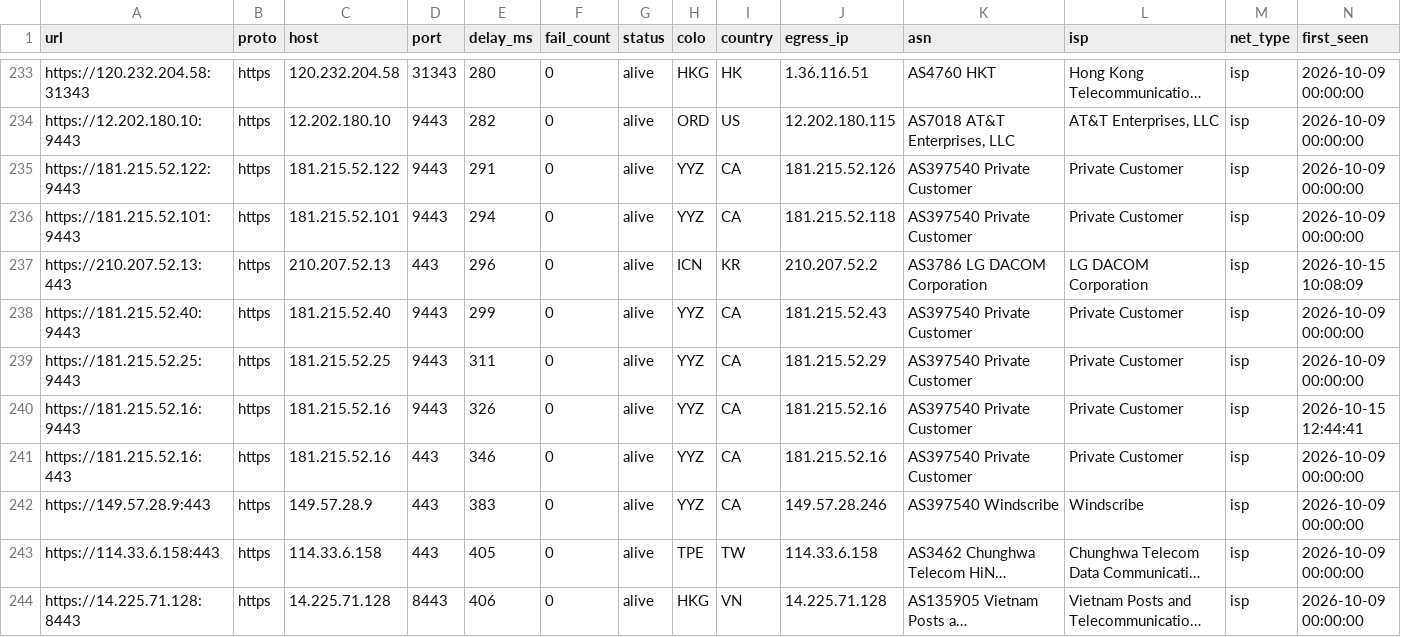
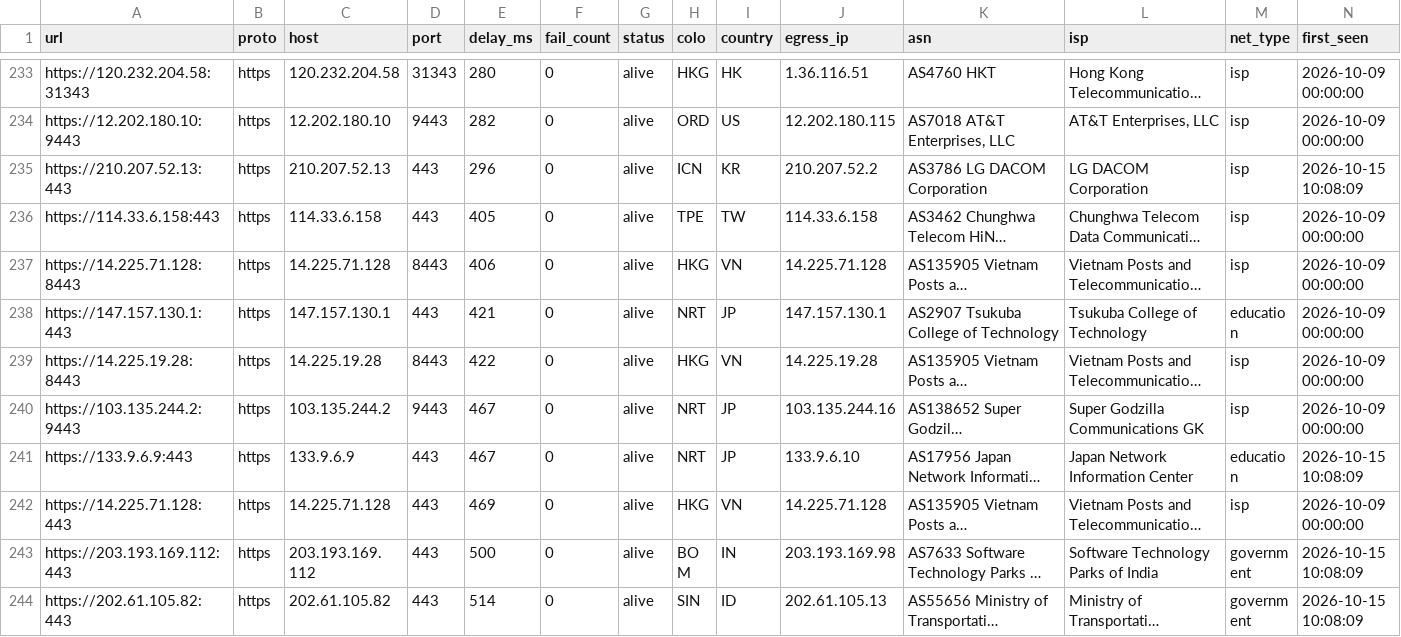
Before and after one commit to skfoa/tg-proxy-fetcher, a CSV file: data/proxies.csv, drawn as a sheet; only a part is shown, gaps mark what is left out; the shorter side is filled out with more unchanged rows; long unchanged cells end in …; rows hold the shown columns only; the diff names each change by its address in the sheet, - before the commit and + after, or states it on an @@ line.

Commit message:
fix(asn): enforce datacenter classification for Oracle, Windscribe, hosttech, and Taymaz, purge leaked nodes

```diff
--- a/data/proxies.csv
+++ b/data/proxies.csv
-row 235: https://181.215.52.122:9443 | https | 181.215.52.122 | 9443 | 291 | 0 | alive | YYZ | CA | 181.215.52.126 | AS397540 Private Customer | Private Customer | isp | 2026-10-09 00:00:00
-row 236: https://181.215.52.101:9443 | https | 181.215.52.101 | 9443 | 294 | 0 | alive | YYZ | CA | 181.215.52.118 | AS397540 Private Customer | Private Customer | isp | 2026-10-09 00:00:00
-row 238: https://181.215.52.40:9443 | https | 181.215.52.40 | 9443 | 299 | 0 | alive | YYZ | CA | 181.215.52.43 | AS397540 Private Customer | Private Customer | isp | 2026-10-09 00:00:00
-row 239: https://181.215.52.25:9443 | https | 181.215.52.25 | 9443 | 311 | 0 | alive | YYZ | CA | 181.215.52.29 | AS397540 Private Customer | Private Customer | isp | 2026-10-09 00:00:00
-row 240: https://181.215.52.16:9443 | https | 181.215.52.16 | 9443 | 326 | 0 | alive | YYZ | CA | 181.215.52.16 | AS397540 Private Customer | Private Customer | isp | 2026-10-15 12:44:41
-row 241: https://181.215.52.16:443 | https | 181.215.52.16 | 443 | 346 | 0 | alive | YYZ | CA | 181.215.52.16 | AS397540 Private Customer | Private Customer | isp | 2026-10-09 00:00:00
-row 242: https://149.57.28.9:443 | https | 149.57.28.9 | 443 | 383 | 0 | alive | YYZ | CA | 149.57.28.246 | AS397540 Windscribe | Windscribe | isp | 2026-10-09 00:00:00
```
Also changed, not shown: data/proxies/https.csv, 6 other files.
